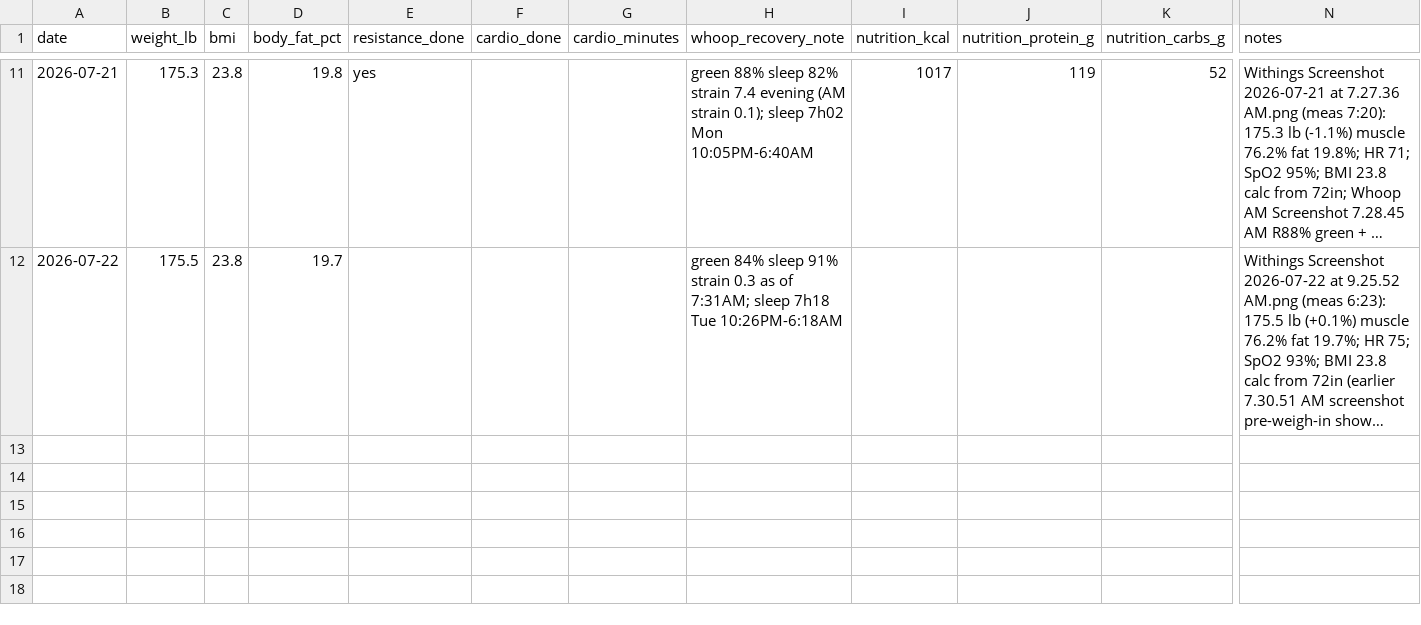
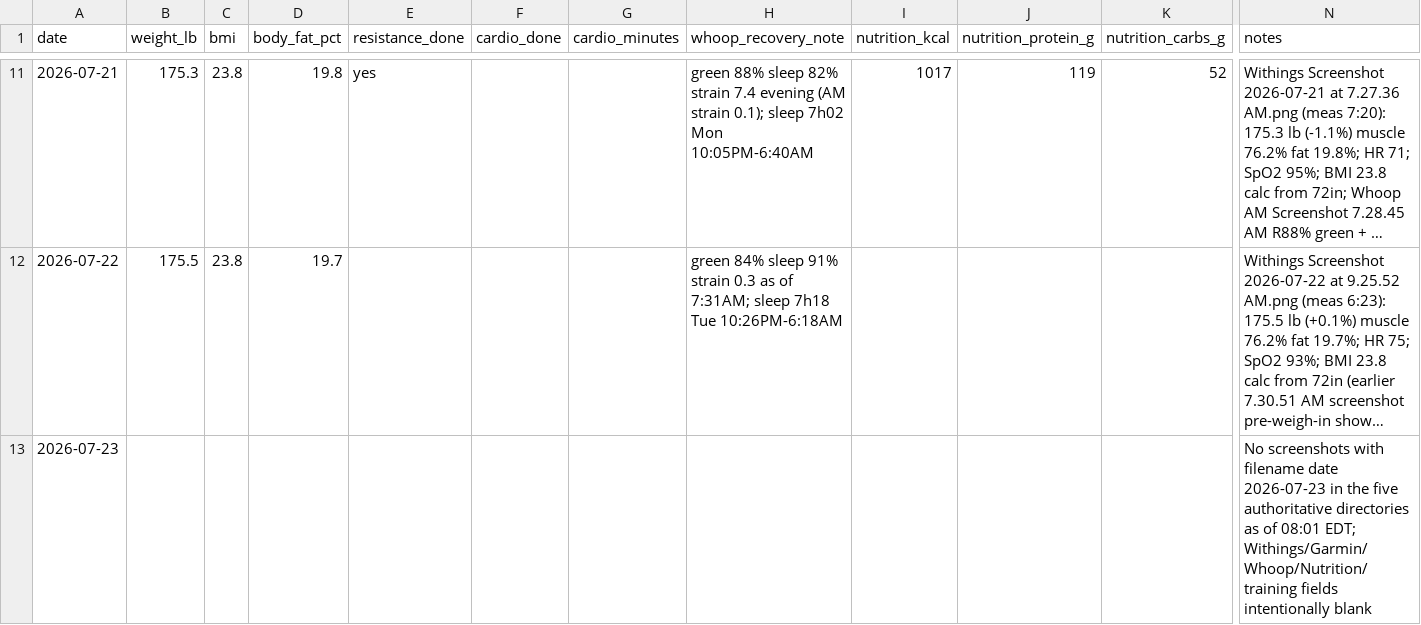
Before and after one commit to pwyw000/Fat_burn_2026_summer, a CSV file: logs/daily_log.csv, drawn as a sheet; only a part is shown, gaps mark what is left out; long unchanged cells end in …; rows hold the shown columns only; the diff names each change by its address in the sheet, - before the commit and + after, or states it on an @@ line.

```diff
--- a/logs/daily_log.csv
+++ b/logs/daily_log.csv
+row 13: 2026-07-23 |  |  |  |  |  |  |  |  |  |  | No screenshots with filename date 2026-07-23 in the five authoritative directories as of 08:01 EDT; Withings/Garmin/Whoop/Nutrition/training fields intentionally blank
```
Also changed, not shown: 1 other file.
